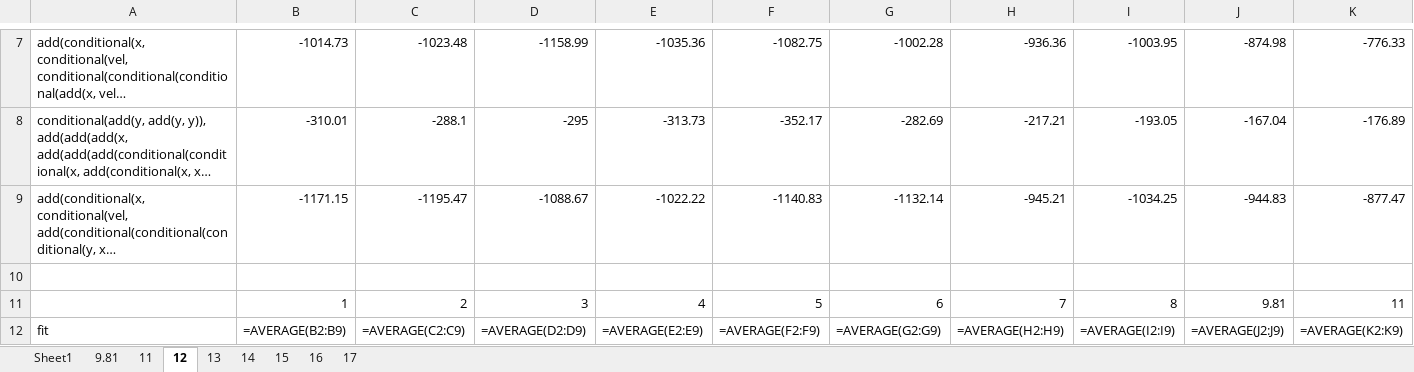
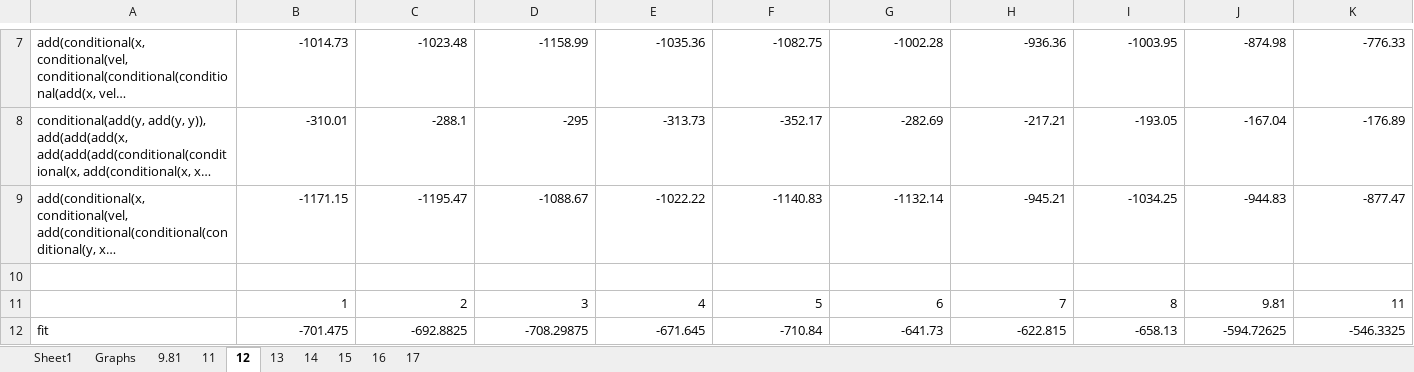
Before and after one commit to Ctrl-Sky/partly_observable_pendulum, an Excel workbook: pendulum/full_obs_pendulum/full_obs_grav.xlsx, sheet 12, drawn as a sheet; only a part is shown, gaps mark what is left out; long unchanged cells end in …; values as stored, in another font and other column widths than the file's, no borders; formulas without a stored value are shown as written; charts and pictures not drawn; the diff covers the shown part only; the diff names each change by its address in the sheet, - before the commit and + after, or states it on an @@ line.

Commit message:
add graphs to excel sheet

```diff
--- a/pendulum/full_obs_pendulum/full_obs_grav.xlsx (sheet 12)
+++ b/pendulum/full_obs_pendulum/full_obs_grav.xlsx (sheet 12)
+sheet tab: Graphs
-B12: =AVERAGE(B2:B9)
+B12: -701.475
-C12: =AVERAGE(C2:C9)
+C12: -692.8825
-D12: =AVERAGE(D2:D9)
+D12: -708.29875
-E12: =AVERAGE(E2:E9)
+E12: -671.645
-F12: =AVERAGE(F2:F9)
+F12: -710.84
-G12: =AVERAGE(G2:G9)
+G12: -641.73
-H12: =AVERAGE(H2:H9)
+H12: -622.815
-I12: =AVERAGE(I2:I9)
+I12: -658.13
-J12: =AVERAGE(J2:J9)
+J12: -594.72625
-K12: =AVERAGE(K2:K9)
+K12: -546.3325
```
Also changed, not shown: 6 edited cells elsewhere in this sheet, sheet 17, sheet 15, sheet 16, sheet 14, sheet 9.81, sheet 11, 1 more sheet, charts or pictures, pendulum/work_on_memory/memory_grav.xlsx, 1 other file.
